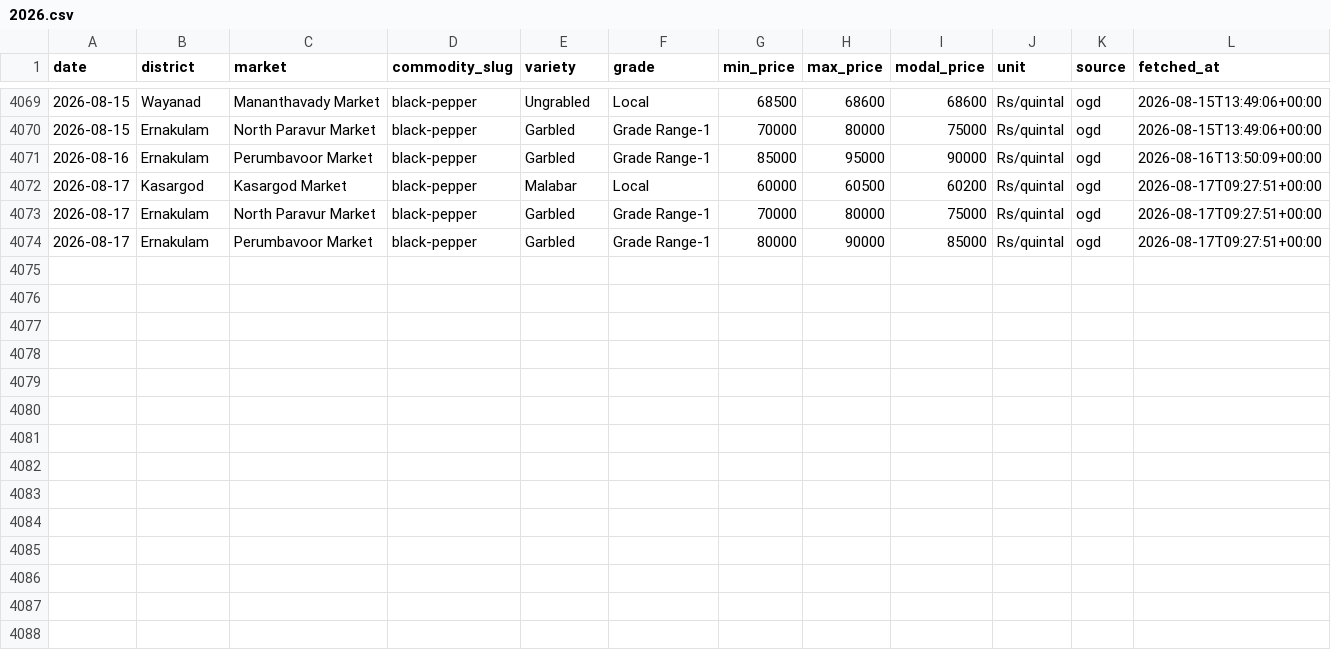
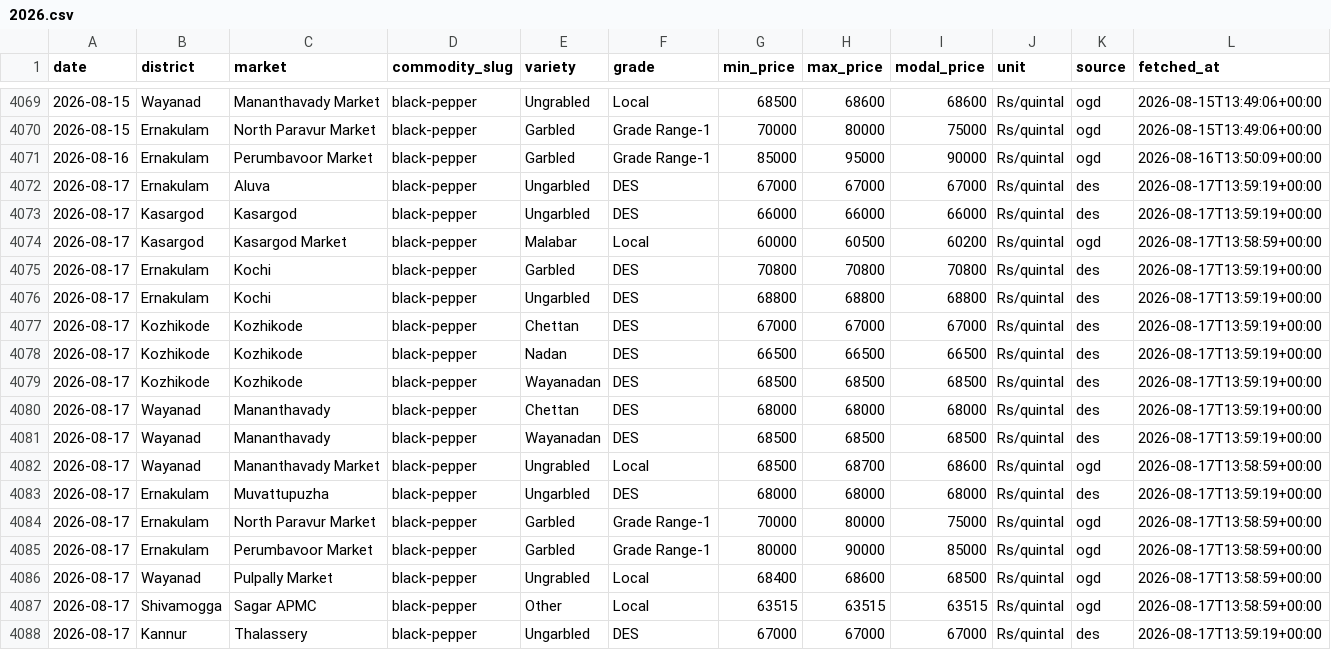
Before and after one commit to achuthpv/malabar-mandi-prices, a CSV file: data/prices/black-pepper/2026.csv, drawn as a sheet; only a part is shown, gaps mark what is left out.

```diff
--- a/data/prices/black-pepper/2026.csv
+++ b/data/prices/black-pepper/2026.csv
@@ -4071,4 +4071,18 @@ date,district,market,commodity_slug,variety,grade,min_price,max_price,modal_pric
 2026-08-16,Ernakulam,Perumbavoor Market,black-pepper,Garbled,Grade Range-1,85000,95000,90000,Rs/quintal,ogd,2026-08-16T13:50:09+00:00
-2026-08-17,Kasargod,Kasargod Market,black-pepper,Malabar,Local,60000,60500,60200,Rs/quintal,ogd,2026-08-17T09:27:51+00:00
-2026-08-17,Ernakulam,North Paravur Market,black-pepper,Garbled,Grade Range-1,70000,80000,75000,Rs/quintal,ogd,2026-08-17T09:27:51+00:00
-2026-08-17,Ernakulam,Perumbavoor Market,black-pepper,Garbled,Grade Range-1,80000,90000,85000,Rs/quintal,ogd,2026-08-17T09:27:51+00:00
+2026-08-17,Ernakulam,Aluva,black-pepper,Ungarbled,DES,67000,67000,67000,Rs/quintal,des,2026-08-17T13:59:19+00:00
+2026-08-17,Kasargod,Kasargod,black-pepper,Ungarbled,DES,66000,66000,66000,Rs/quintal,des,2026-08-17T13:59:19+00:00
+2026-08-17,Kasargod,Kasargod Market,black-pepper,Malabar,Local,60000,60500,60200,Rs/quintal,ogd,2026-08-17T13:58:59+00:00
+2026-08-17,Ernakulam,Kochi,black-pepper,Garbled,DES,70800,70800,70800,Rs/quintal,des,2026-08-17T13:59:19+00:00
+2026-08-17,Ernakulam,Kochi,black-pepper,Ungarbled,DES,68800,68800,68800,Rs/quintal,des,2026-08-17T13:59:19+00:00
+2026-08-17,Kozhikode,Kozhikode,black-pepper,Chettan,DES,67000,67000,67000,Rs/quintal,des,2026-08-17T13:59:19+00:00
+2026-08-17,Kozhikode,Kozhikode,black-pepper,Nadan,DES,66500,66500,66500,Rs/quintal,des,2026-08-17T13:59:19+00:00
+2026-08-17,Kozhikode,Kozhikode,black-pepper,Wayanadan,DES,68500,68500,68500,Rs/quintal,des,2026-08-17T13:59:19+00:00
+2026-08-17,Wayanad,Mananthavady,black-pepper,Chettan,DES,68000,68000,68000,Rs/quintal,des,2026-08-17T13:59:19+00:00
+2026-08-17,Wayanad,Mananthavady,black-pepper,Wayanadan,DES,68500,68500,68500,Rs/quintal,des,2026-08-17T13:59:19+00:00
+2026-08-17,Wayanad,Mananthavady Market,black-pepper,Ungrabled,Local,68500,68700,68600,Rs/quintal,ogd,2026-08-17T13:58:59+00:00
+2026-08-17,Ernakulam,Muvattupuzha,black-pepper,Ungarbled,DES,68000,68000,68000,Rs/quintal,des,2026-08-17T13:59:19+00:00
+2026-08-17,Ernakulam,North Paravur Market,black-pepper,Garbled,Grade Range-1,70000,80000,75000,Rs/quintal,ogd,2026-08-17T13:58:59+00:00
+2026-08-17,Ernakulam,Perumbavoor Market,black-pepper,Garbled,Grade Range-1,80000,90000,85000,Rs/quintal,ogd,2026-08-17T13:58:59+00:00
+2026-08-17,Wayanad,Pulpally Market,black-pepper,Ungrabled,Local,68400,68600,68500,Rs/quintal,ogd,2026-08-17T13:58:59+00:00
+2026-08-17,Shivamogga,Sagar APMC,black-pepper,Other,Local,63515,63515,63515,Rs/quintal,ogd,2026-08-17T13:58:59+00:00
+2026-08-17,Kannur,Thalassery,black-pepper,Ungarbled,DES,67000,67000,67000,Rs/quintal,des,2026-08-17T13:59:19+00:00
```
Also changed, not shown: data/news/black-pepper.csv, data/news/copra.csv, 7 other files.
